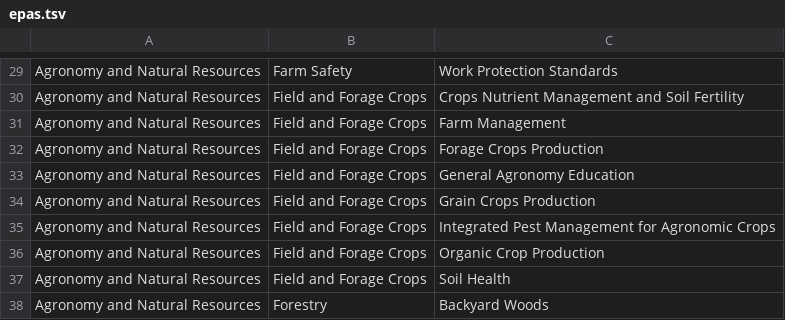
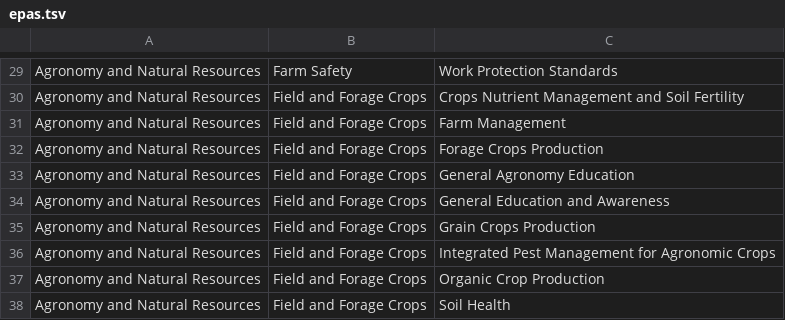
Before and after one commit to tsimkins/agsci.atlas, a TSV file: agsci/atlas/resources/epas.tsv, drawn as a sheet; only a part is shown, gaps mark what is left out; the shorter side is filled out with more unchanged rows; the diff names each change by its address in the sheet, - before the commit and + after, or states it on an @@ line.

Commit message:
Added the "General Education and Awareness" topic to match the other Topics.

```diff
--- a/agsci/atlas/resources/epas.tsv
+++ b/agsci/atlas/resources/epas.tsv
+row 34: Agronomy and Natural Resources | Field and Forage Crops | General Education and Awareness
```
